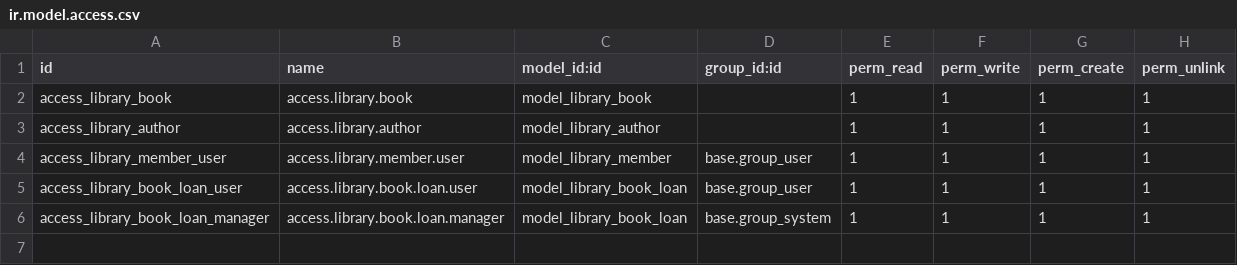
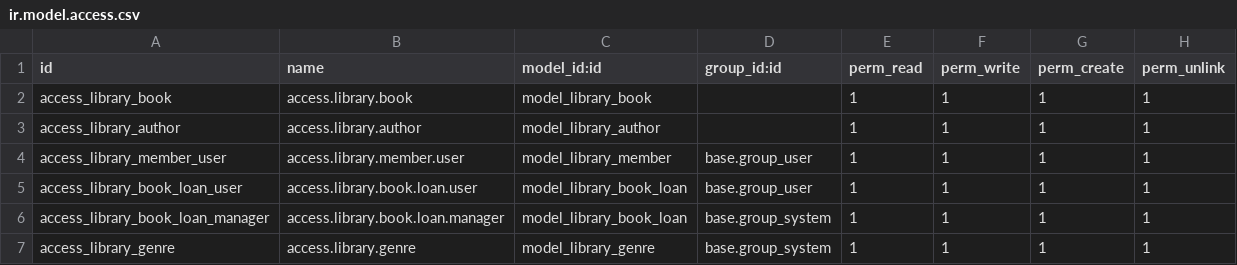
Before and after one commit to Silverdale-Maniha/om_library, a CSV file: security/ir.model.access.csv, drawn as a sheet.

Commit message:
genres added and chatter added in books form view

```diff
--- a/security/ir.model.access.csv
+++ b/security/ir.model.access.csv
@@ -6 +6,2 @@ access_library_book_loan_user,access.library.book.loan.user,model_library_book_l
 access_library_book_loan_manager,access.library.book.loan.manager,model_library_book_loan,base.group_system,1,1,1,1
+access_library_genre,access.library.genre,model_library_genre,base.group_system,1,1,1,1
```
Also changed, not shown: 9 other files.
